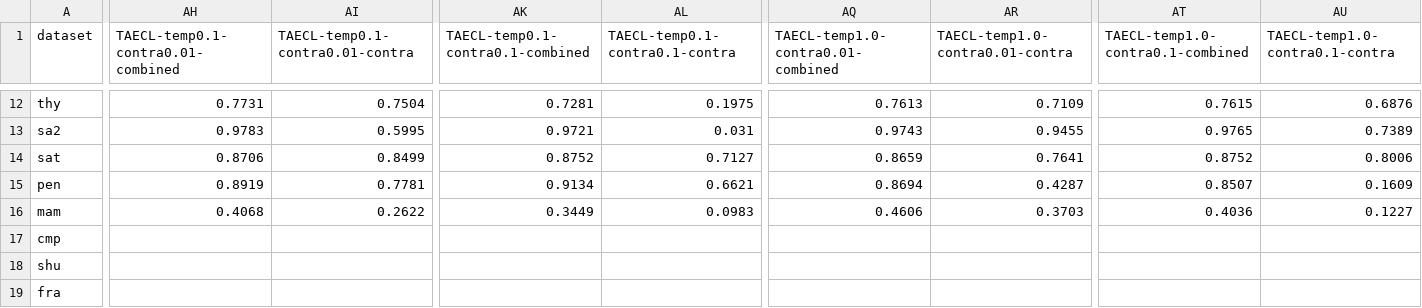
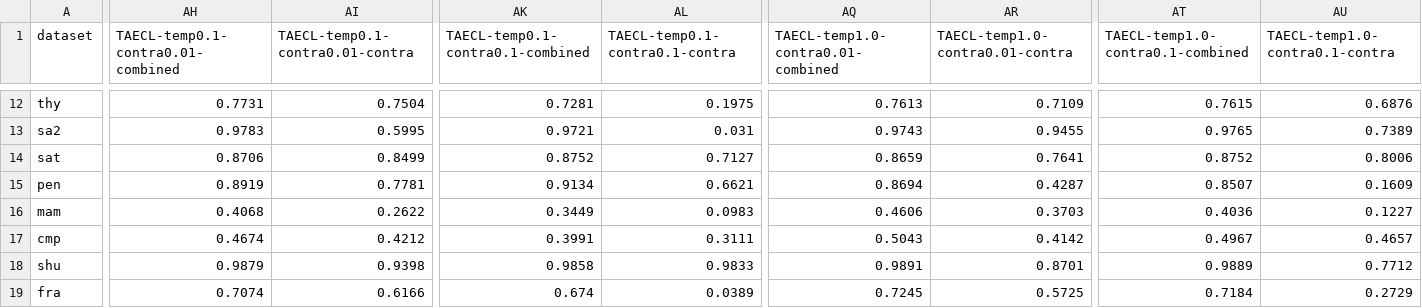
Before and after one commit to Cheol-Will/perceiver-ad, a CSV file: metrics/ratio_1.0_AUCPR_T.csv, drawn as a sheet; only a part is shown, gaps mark what is left out; the diff covers the shown part only; the diff names each change by its address in the sheet, - before the commit and + after, or states it on an @@ line.

```diff
--- a/metrics/ratio_1.0_AUCPR_T.csv
+++ b/metrics/ratio_1.0_AUCPR_T.csv
-AH17: (empty)
+AH17: 0.4674
-AI17 (TAECL-temp0.1-contra0.01-contra): (empty)
+AI17 (TAECL-temp0.1-contra0.01-contra): 0.4212
-AK17 (TAECL-temp0.1-contra0.1-combined): (empty)
+AK17 (TAECL-temp0.1-contra0.1-combined): 0.3991
-AL17 (TAECL-temp0.1-contra0.1-contra): (empty)
+AL17 (TAECL-temp0.1-contra0.1-contra): 0.3111
-AQ17: (empty)
+AQ17: 0.5043
-AR17 (TAECL-temp1.0-contra0.01-contra): (empty)
+AR17 (TAECL-temp1.0-contra0.01-contra): 0.4142
-AT17 (TAECL-temp1.0-contra0.1-combined): (empty)
+AT17 (TAECL-temp1.0-contra0.1-combined): 0.4967
-AU17 (TAECL-temp1.0-contra0.1-contra): (empty)
+AU17 (TAECL-temp1.0-contra0.1-contra): 0.4657
-AH18: (empty)
+AH18: 0.9879
-AI18 (TAECL-temp0.1-contra0.01-contra): (empty)
+AI18 (TAECL-temp0.1-contra0.01-contra): 0.9398
-AK18 (TAECL-temp0.1-contra0.1-combined): (empty)
+AK18 (TAECL-temp0.1-contra0.1-combined): 0.9858
-AL18 (TAECL-temp0.1-contra0.1-contra): (empty)
+AL18 (TAECL-temp0.1-contra0.1-contra): 0.9833
-AQ18: (empty)
+AQ18: 0.9891
-AR18 (TAECL-temp1.0-contra0.01-contra): (empty)
+AR18 (TAECL-temp1.0-contra0.01-contra): 0.8701
-AT18 (TAECL-temp1.0-contra0.1-combined): (empty)
+AT18 (TAECL-temp1.0-contra0.1-combined): 0.9889
-AU18 (TAECL-temp1.0-contra0.1-contra): (empty)
+AU18 (TAECL-temp1.0-contra0.1-contra): 0.7712
-AH19: (empty)
+AH19: 0.7074
-AI19 (TAECL-temp0.1-contra0.01-contra): (empty)
+AI19 (TAECL-temp0.1-contra0.01-contra): 0.6166
-AK19 (TAECL-temp0.1-contra0.1-combined): (empty)
+AK19 (TAECL-temp0.1-contra0.1-combined): 0.674
-AL19 (TAECL-temp0.1-contra0.1-contra): (empty)
+AL19 (TAECL-temp0.1-contra0.1-contra): 0.0389
-AQ19: (empty)
+AQ19: 0.7245
-AR19 (TAECL-temp1.0-contra0.01-contra): (empty)
+AR19 (TAECL-temp1.0-contra0.01-contra): 0.5725
-AT19 (TAECL-temp1.0-contra0.1-combined): (empty)
+AT19 (TAECL-temp1.0-contra0.1-combined): 0.7184
-AU19 (TAECL-temp1.0-contra0.1-contra): (empty)
+AU19 (TAECL-temp1.0-contra0.1-contra): 0.2729
```
Also changed, not shown: 1 added row, 1 removed row and 24 edited cells elsewhere in this file, metrics/ratio_1.0_AUCPR.csv, 44 other files.
